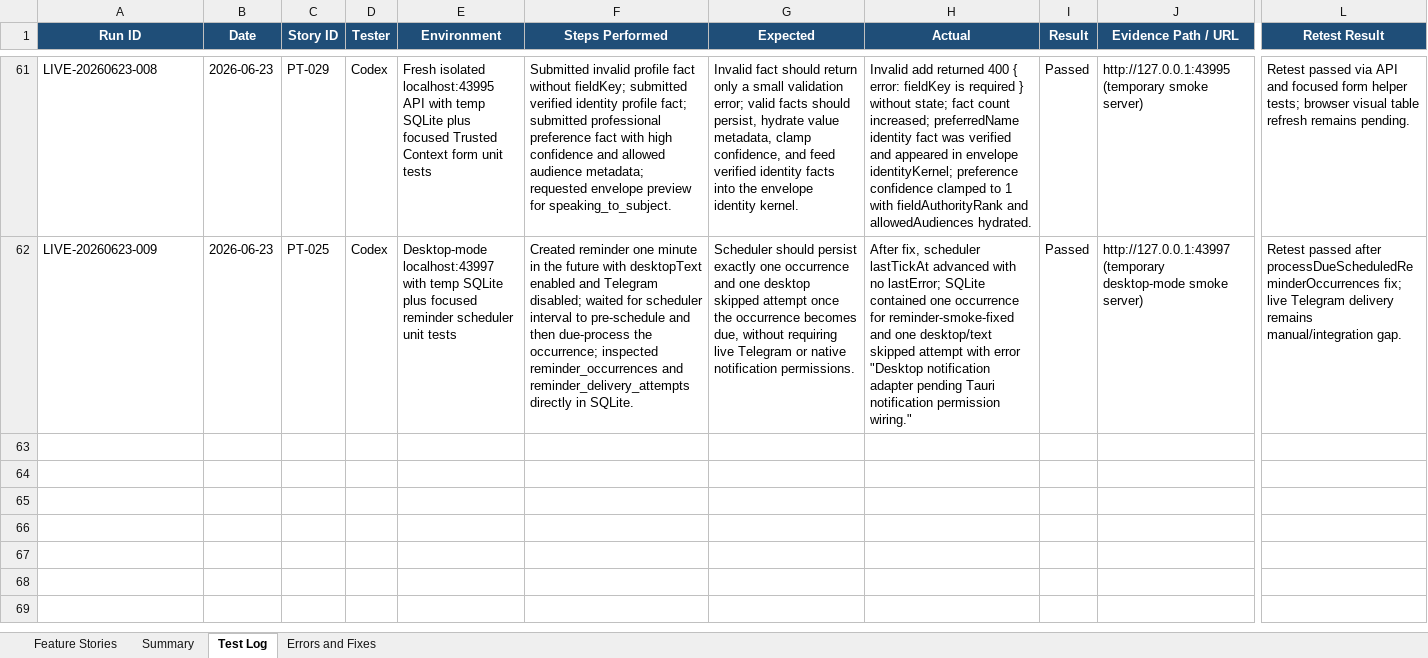
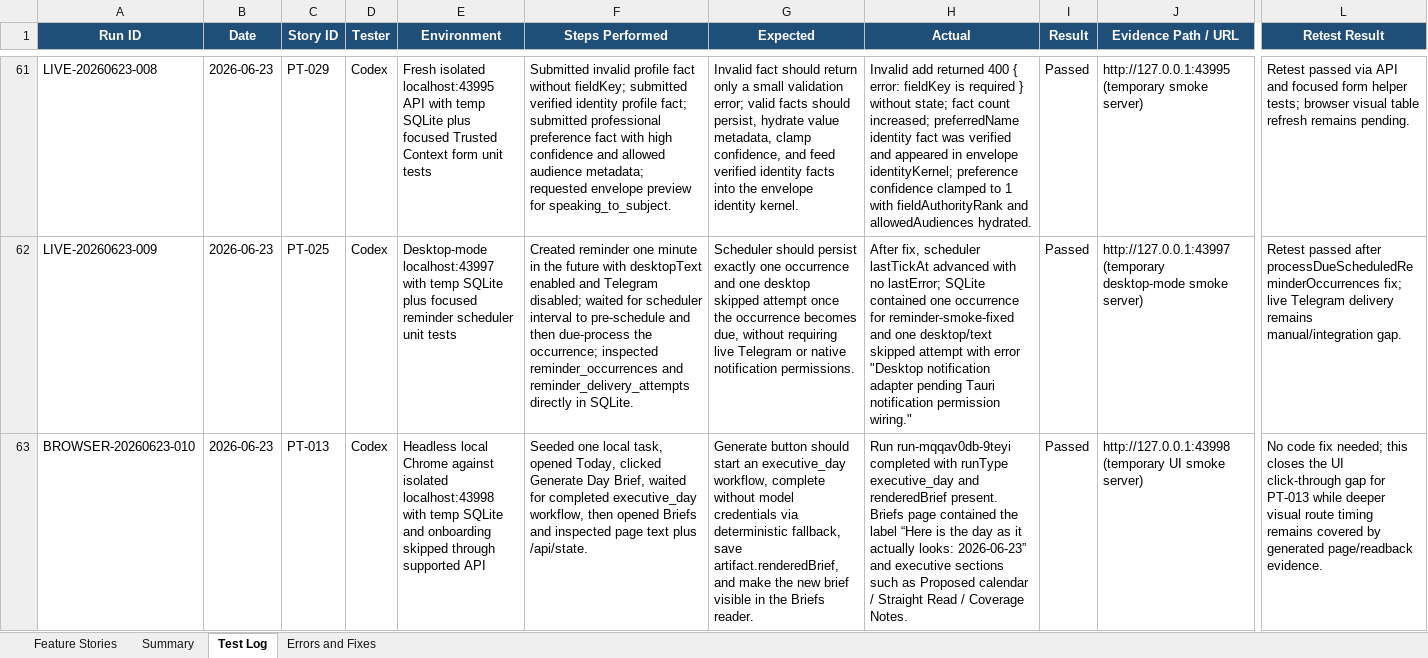
Before and after one commit to Transformation-Agency/pillar-time, an Excel workbook: docs/pillar-time-feature-user-story-tracker.xlsx, sheet Test Log, drawn as a sheet; only a part is shown, gaps mark what is left out; values as stored, in another font and other column widths than the file's, no borders; rows hold the shown columns only; the diff names each change by its address in the sheet, - before the commit and + after, or states it on an @@ line.

Commit message:
Record Today generate UI smoke evidence

```diff
--- a/docs/pillar-time-feature-user-story-tracker.xlsx (sheet Test Log)
+++ b/docs/pillar-time-feature-user-story-tracker.xlsx (sheet Test Log)
+row 63: BROWSER-20260623-010 | 2026-06-23 | PT-013 | Codex | Headless local Chrome against isolated localhost:43998 with temp SQLite and onboarding skipped through supported API | Seeded one local task, opened Today, clicked Generate Day Brief, waited for completed executive_day workflow, then opened Briefs and inspected page text plus /api/state. | Generate button should start an executive_day workflow, complete without model credentials via deterministic fallback, save artifact.renderedBrief, and make the new brief visible in the Briefs reader. | Run run-mqqav0db-9teyi completed with runType executive_day and renderedBrief present. Briefs page contained the label “Here is the day as it actually looks: 2026-06-23” and executive sections such as Proposed calendar / Straight Read / Coverage Notes. | Passed | http://127.0.0.1:43998 (temporary UI smoke server) | No code fix needed; this closes the UI click-through gap for PT-013 while deeper visual route timing remains covered by generated page/readback evidence.
```
Also changed, not shown: sheet Feature Stories, sheet Summary.
